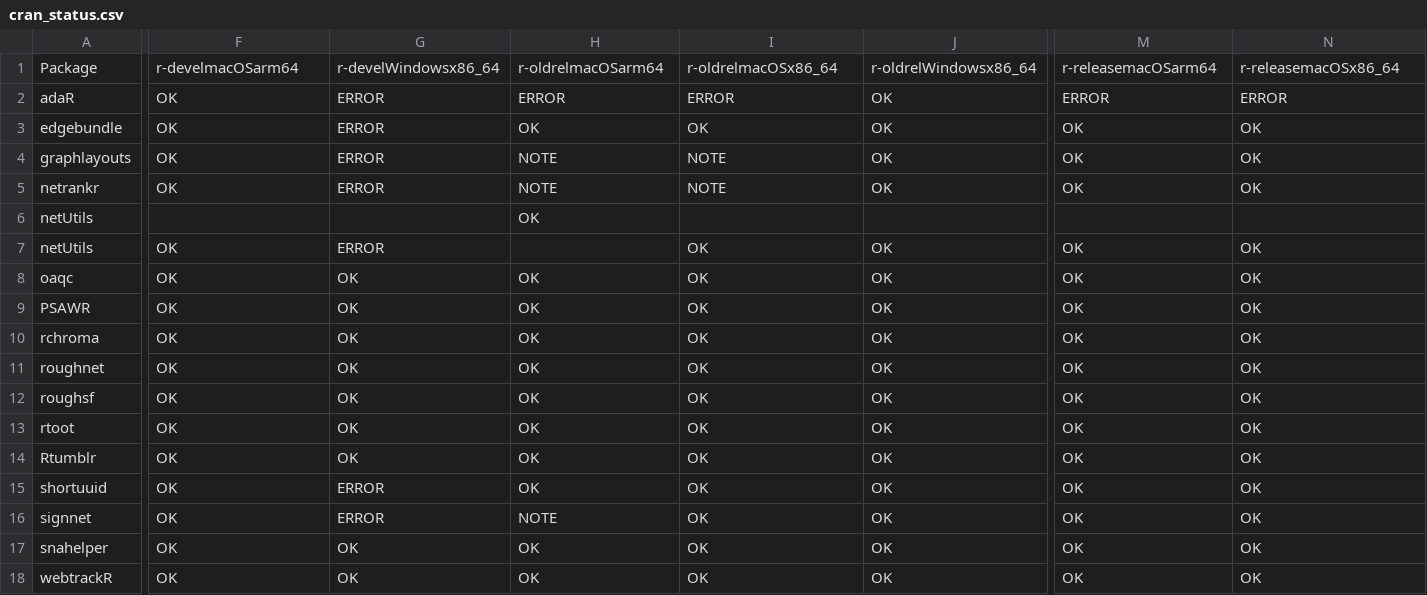
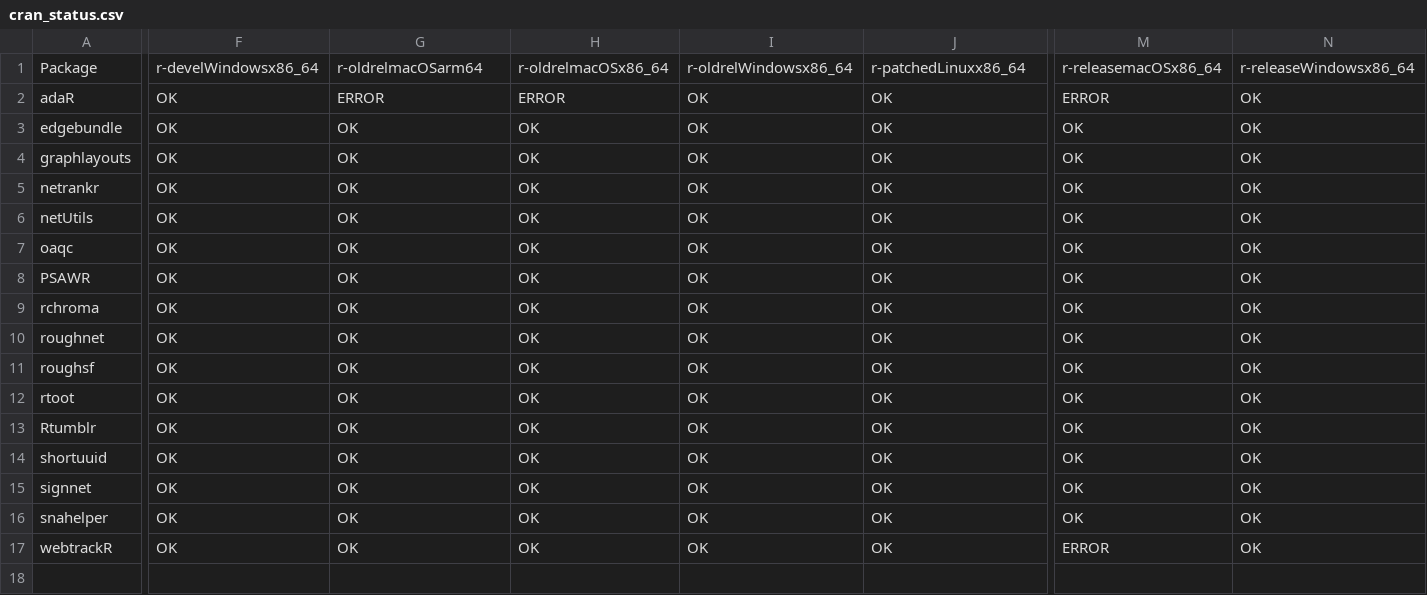
Before and after one commit to schochastics/gh-dashboard, a CSV file: cran_status.csv, drawn as a sheet; only a part is shown, gaps mark what is left out; removed rows and columns are numbered as before the commit, all else as after; rows hold the shown columns only; the diff covers the shown part only; the diff names each change by its address in the sheet, - before the commit and + after, or states it on an @@ line.

```diff
--- a/cran_status.csv
+++ b/cran_status.csv
-F1: r-develmacOSarm64
+F1: r-develWindowsx86_64
-G1: r-develWindowsx86_64
+G1: r-oldrelmacOSarm64
-H1: r-oldrelmacOSarm64
+H1: r-oldrelmacOSx86_64
-I1: r-oldrelmacOSx86_64
+I1: r-oldrelWindowsx86_64
-J1: r-oldrelWindowsx86_64
+J1: r-patchedLinuxx86_64
-M1: r-releasemacOSarm64
+M1: r-releasemacOSx86_64
-N1: r-releasemacOSx86_64
+N1: r-releaseWindowsx86_64
-I2: ERROR
+I2: OK
-N2: ERROR
+N2: OK
-G3:G5: ERROR
+G3:G5: OK
-H4:H5: NOTE
+H4:H5: OK
-I4:I5: NOTE
+I4:I5: OK
-row 6: netUtils |  |  | OK
-G6: ERROR
+G6: OK
-H6: (empty)
+H6: OK
-G14:G15: ERROR
+G14:G15: OK
-H15: NOTE
+H15: OK
-M17: OK
+M17: ERROR
```
Also changed, not shown: 3 edited cells elsewhere in this file, current_week.csv, last_week.csv.
